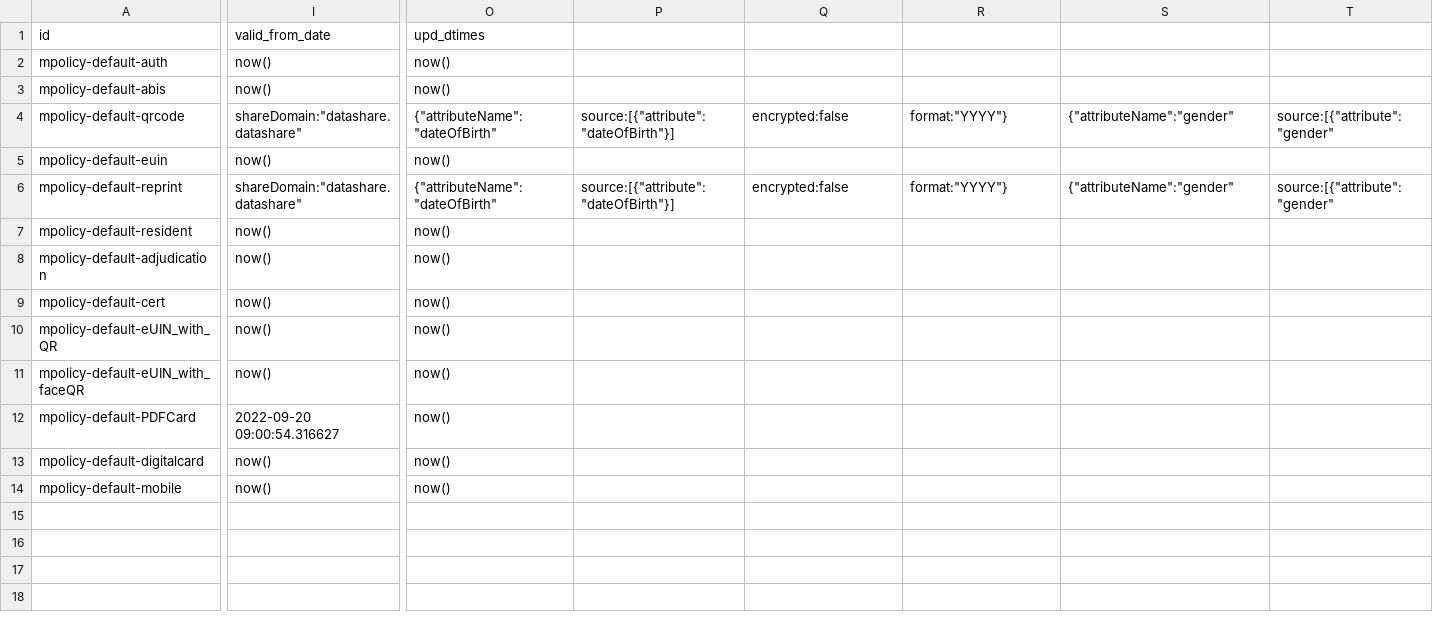
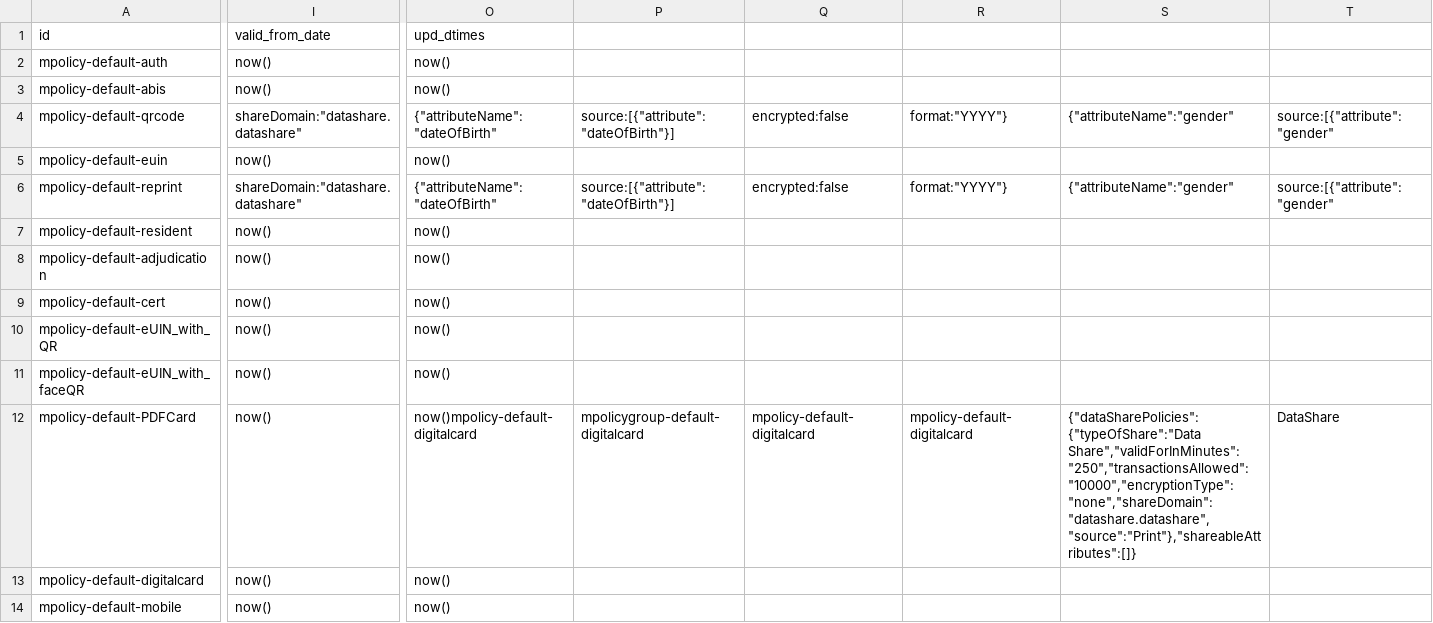
Before and after one commit to mosip/partner-management-services, a CSV file: db_scripts/mosip_pms/dml/pms-auth_policy.csv, drawn as a sheet; only a part is shown, gaps mark what is left out; the diff covers the shown part only; the diff names each change by its address in the sheet, - before the commit and + after, or states it on an @@ line.

Commit message:
MOSIP-42249: PMS 1.2.2.3 (Java 11 compatible): (PMS Legacy) Policy expiry date is hardcoded in partner policy table and auth policy table <wip>
Signed-off-by: sudeep <sudeep.j7353@gmail.com>

```diff
--- a/db_scripts/mosip_pms/dml/pms-auth_policy.csv
+++ b/db_scripts/mosip_pms/dml/pms-auth_policy.csv
-I12 (valid_from_date): 2022-09-20 09:00:54.316627
+I12 (valid_from_date): now()
-O12 (upd_dtimes): now()
+O12 (upd_dtimes): now()mpolicy-default-digitalcard
-P12: (empty)
+P12: mpolicygroup-default-digitalcard
-Q12: (empty)
+Q12: mpolicy-default-digitalcard
-R12: (empty)
+R12: mpolicy-default-digitalcard
-S12: (empty)
+S12: {"dataSharePolicies":{"typeOfShare":"Data Share","validForInMinutes":"250","transactionsAllowed":"10000","encryptionType":"none","shareDomain":"datashare.datashare","source":"Print"},"shareableAttributes":[]}
-T12: (empty)
+T12: DataShare
```
Also changed, not shown: 9 edited cells elsewhere in this file.
